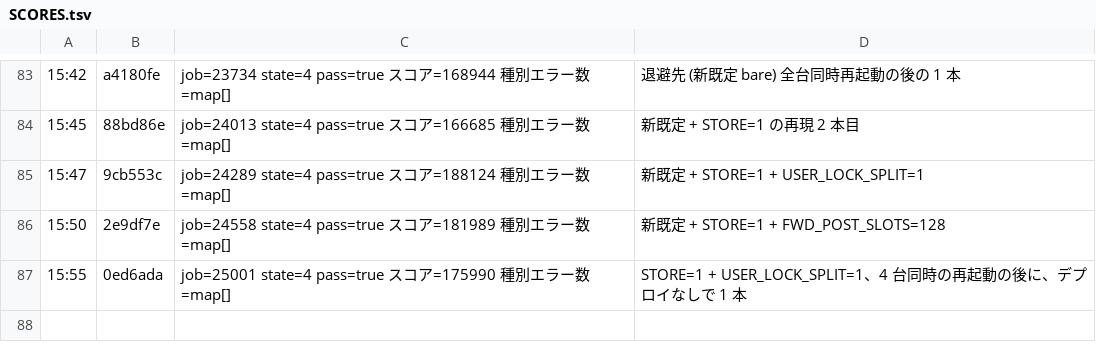
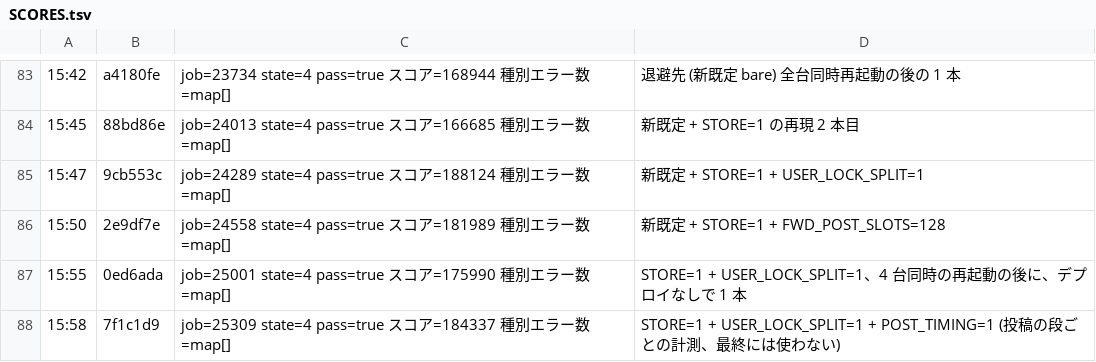
Before and after one commit to mazrean/isucon2026, a TSV file: logs/SCORES.tsv, drawn as a sheet; only a part is shown, gaps mark what is left out.

Commit message:
chore: record job25309 (post timing)

```diff
--- a/logs/SCORES.tsv
+++ b/logs/SCORES.tsv
@@ -87 +87,2 @@
 15:55	0ed6ada	job=25001 state=4 pass=true スコア=175990 種別エラー数=map[]	STORE=1 + USER_LOCK_SPLIT=1、4 台同時の再起動の後に、デプロイなしで 1 本
+15:58	7f1c1d9	job=25309 state=4 pass=true スコア=184337 種別エラー数=map[]	STORE=1 + USER_LOCK_SPLIT=1 + POST_TIMING=1 (投稿の段ごとの計測、最終には使わない)
```
Also changed, not shown: 3 other files.
